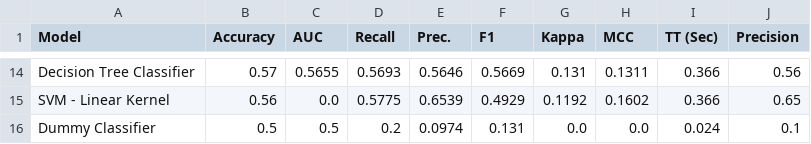
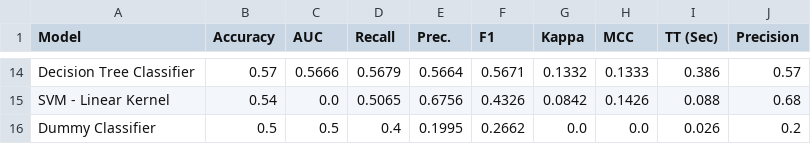
Before and after one commit to yannick-yf/foreshadwownba-dvc-ml-pipeline, a CSV file: data/processed/models_results.csv, drawn as a sheet; only a part is shown, gaps mark what is left out; the diff covers the shown part only; the diff names each change by its address in the sheet, - before the commit and + after, or states it on an @@ line.

Commit message:
Save cv cross val file - rename data process step

```diff
--- a/data/processed/models_results.csv
+++ b/data/processed/models_results.csv
-C14 (AUC): 0.5655
+C14 (AUC): 0.5666
-D14 (Recall): 0.5693
+D14 (Recall): 0.5679
-E14 (Prec.): 0.5646
+E14 (Prec.): 0.5664
-F14 (F1): 0.5669
+F14 (F1): 0.5671
-G14 (Kappa): 0.131
+G14 (Kappa): 0.1332
-H14 (MCC): 0.1311
+H14 (MCC): 0.1333
-I14 (TT (Sec)): 0.366
+I14 (TT (Sec)): 0.386
-J14 (Precision): 0.56
+J14 (Precision): 0.57
-B15 (Accuracy): 0.56
+B15 (Accuracy): 0.54
-D15 (Recall): 0.5775
+D15 (Recall): 0.5065
-E15 (Prec.): 0.6539
+E15 (Prec.): 0.6756
-F15 (F1): 0.4929
+F15 (F1): 0.4326
-G15 (Kappa): 0.1192
+G15 (Kappa): 0.0842
-H15 (MCC): 0.1602
+H15 (MCC): 0.1426
-I15 (TT (Sec)): 0.366
+I15 (TT (Sec)): 0.088
-J15 (Precision): 0.65
+J15 (Precision): 0.68
-D16 (Recall): 0.2
+D16 (Recall): 0.4
-E16 (Prec.): 0.0974
+E16 (Prec.): 0.1995
-F16 (F1): 0.131
+F16 (F1): 0.2662
-I16 (TT (Sec)): 0.024
+I16 (TT (Sec)): 0.026
-J16 (Precision): 0.1
+J16 (Precision): 0.2
```
Also changed, not shown: 5 added rows, 5 removed rows and 50 edited cells elsewhere in this file, 7 other files.
